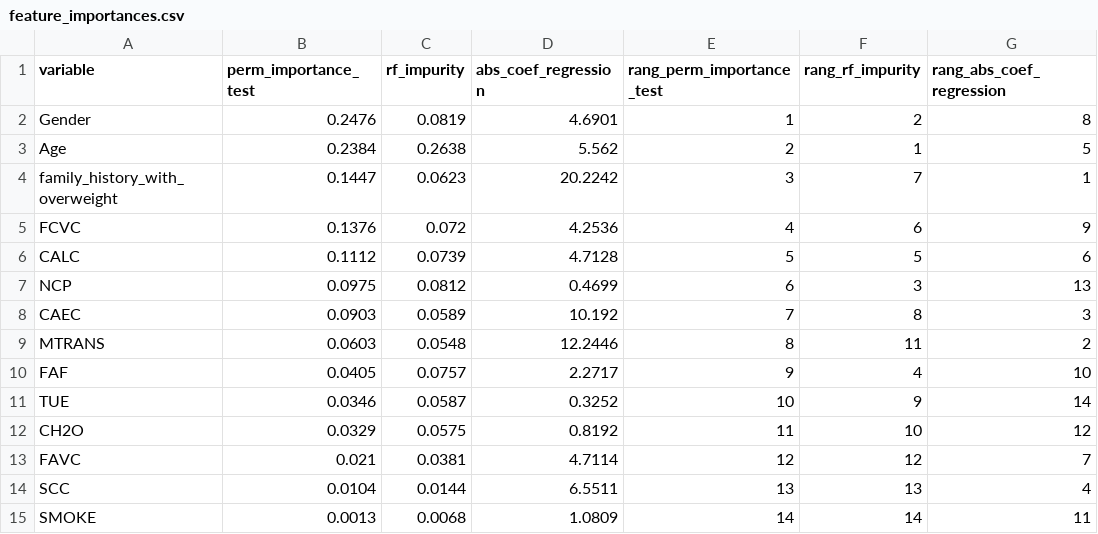
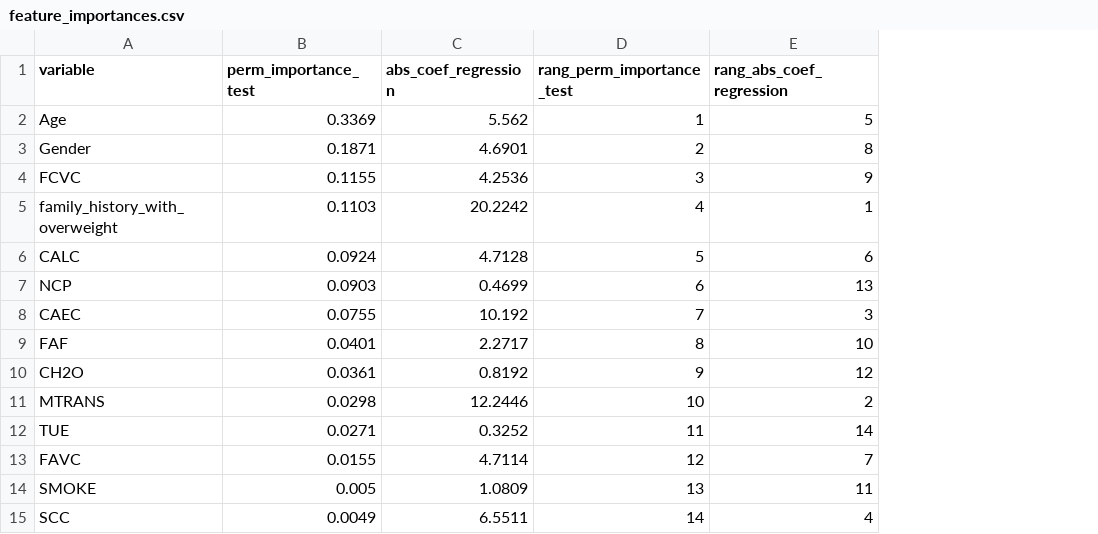
Before and after one commit to salmahanabal/obesity-levels, a CSV file: reports/tables/feature_importances.csv, drawn as a sheet; removed rows and columns are numbered as before the commit, all else as after; the diff names each change by its address in the sheet, - before the commit and + after, or states it on an @@ line.

```diff
--- a/reports/tables/feature_importances.csv
+++ b/reports/tables/feature_importances.csv
-column C (rf_impurity), row 3: 0.2638; rows 5-8: 0.072 | 0.0739 | 0.0812 | 0.0589; row 10: 0.0757; rows 12-13: 0.0575 | 0.0381; row 15: 0.0068
-column F (rang_rf_impurity), row 3: 1; rows 5-8: 6 | 5 | 3 | 8; row 10: 4; rows 12-13: 10 | 12; row 15: 14
-row 2: Gender | 0.2476 | 0.0819 | 4.6901 | 1 | 2 | 8
-B2 (perm_importance_test): 0.2384
+B2 (perm_importance_test): 0.3369
-D2 (rang_perm_importance_test): 2
+D2 (rang_perm_importance_test): 1
-row 4: family_history_with_overweight | 0.1447 | 0.0623 | 20.2242 | 3 | 7 | 1
+row 3: Gender | 0.1871 | 4.6901 | 2 | 8
-B4 (perm_importance_test): 0.1376
+B4 (perm_importance_test): 0.1155
-D4 (rang_perm_importance_test): 4
+D4 (rang_perm_importance_test): 3
+row 5: family_history_with_overweight | 0.1103 | 20.2242 | 4 | 1
-B6 (perm_importance_test): 0.1112
+B6 (perm_importance_test): 0.0924
-B7 (perm_importance_test): 0.0975
+B7 (perm_importance_test): 0.0903
-B8 (perm_importance_test): 0.0903
+B8 (perm_importance_test): 0.0755
-row 9: MTRANS | 0.0603 | 0.0548 | 12.2446 | 8 | 11 | 2
-B9 (perm_importance_test): 0.0405
+B9 (perm_importance_test): 0.0401
-D9 (rang_perm_importance_test): 9
+D9 (rang_perm_importance_test): 8
-row 11: TUE | 0.0346 | 0.0587 | 0.3252 | 10 | 9 | 14
-B10 (perm_importance_test): 0.0329
+B10 (perm_importance_test): 0.0361
-D10 (rang_perm_importance_test): 11
+D10 (rang_perm_importance_test): 9
+row 11: MTRANS | 0.0298 | 12.2446 | 10 | 2
+row 12: TUE | 0.0271 | 0.3252 | 11 | 14
-B13 (perm_importance_test): 0.021
+B13 (perm_importance_test): 0.0155
-row 14: SCC | 0.0104 | 0.0144 | 6.5511 | 13 | 13 | 4
-B14 (perm_importance_test): 0.0013
+B14 (perm_importance_test): 0.005
-D14 (rang_perm_importance_test): 14
+D14 (rang_perm_importance_test): 13
+row 15: SCC | 0.0049 | 6.5511 | 14 | 4
```
Also changed, not shown: reports/tables/classification_results.csv, reports/tables/consistency.csv, 17 other files.
